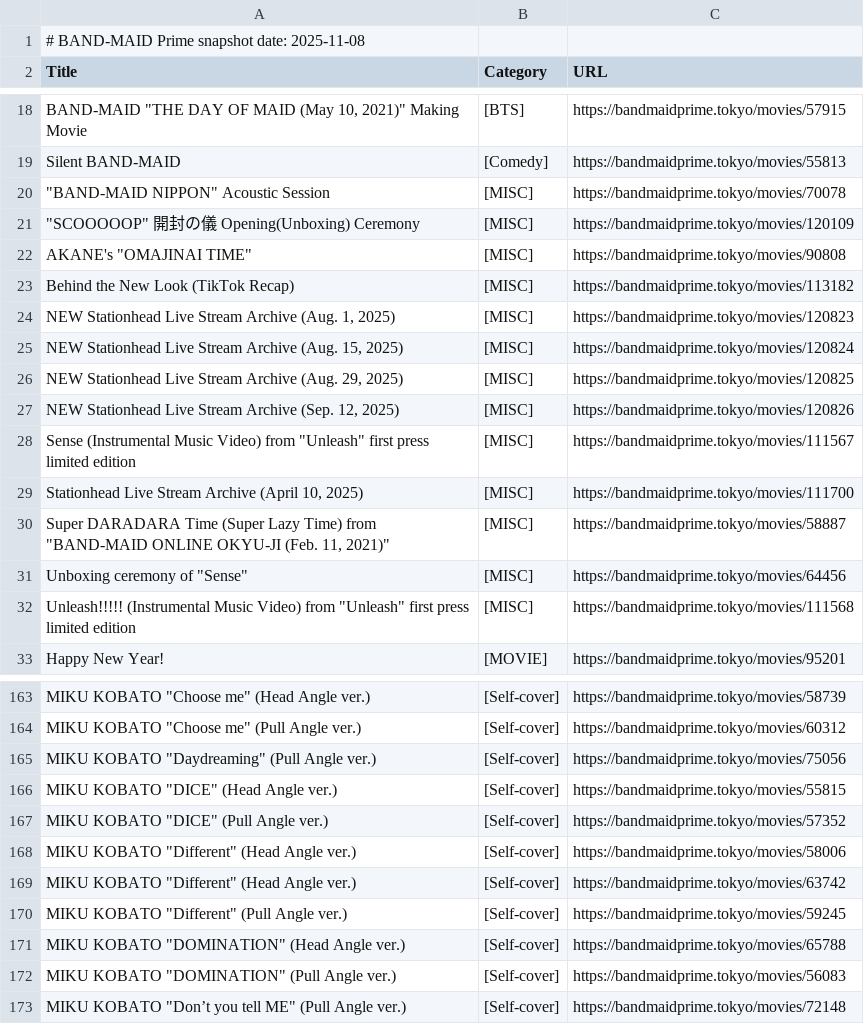
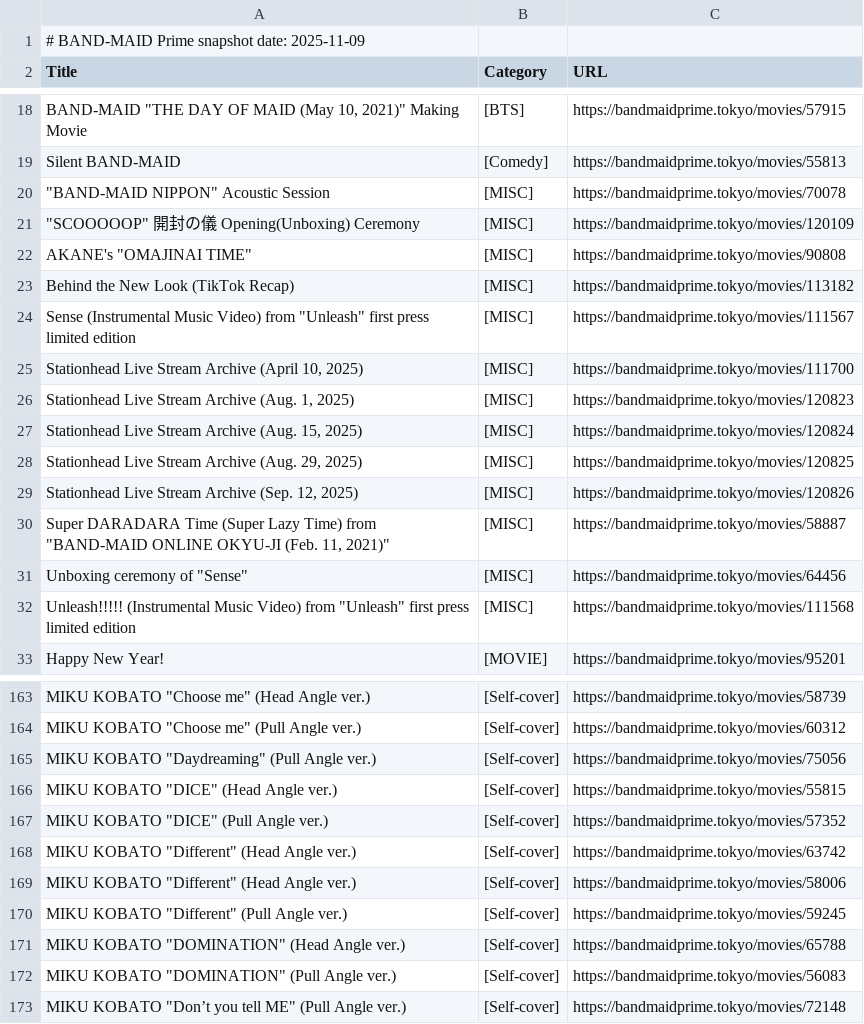
Before and after one commit to DriveTimeBM/BAND-MAID_gpt, a TSV file: prime/prime.tsv, drawn as a sheet; only a part is shown, gaps mark what is left out.

```diff
--- a/prime/prime.tsv
+++ b/prime/prime.tsv
@@ -1,2 +1,2 @@
-# BAND-MAID Prime snapshot date: 2025-11-08
+# BAND-MAID Prime snapshot date: 2025-11-09
 Title	Category	URL
@@ -23,8 +23,8 @@ Silent BAND-MAID	[Comedy]	https://bandmaidprime.tokyo/movies/55813
  Behind the New Look (TikTok Recap)	[MISC]	https://bandmaidprime.tokyo/movies/113182
- NEW Stationhead Live Stream Archive (Aug. 1, 2025)	[MISC]	https://bandmaidprime.tokyo/movies/120823
- NEW Stationhead Live Stream Archive (Aug. 15, 2025)	[MISC]	https://bandmaidprime.tokyo/movies/120824
- NEW Stationhead Live Stream Archive (Aug. 29, 2025)	[MISC]	https://bandmaidprime.tokyo/movies/120825
- NEW Stationhead Live Stream Archive (Sep. 12, 2025)	[MISC]	https://bandmaidprime.tokyo/movies/120826
  Sense (Instrumental Music Video) from  "Unleash" first press limited edition	[MISC]	https://bandmaidprime.tokyo/movies/111567
  Stationhead Live Stream Archive (April 10, 2025)	[MISC]	https://bandmaidprime.tokyo/movies/111700
+ Stationhead Live Stream Archive (Aug. 1, 2025)	[MISC]	https://bandmaidprime.tokyo/movies/120823
+ Stationhead Live Stream Archive (Aug. 15, 2025)	[MISC]	https://bandmaidprime.tokyo/movies/120824
+ Stationhead Live Stream Archive (Aug. 29, 2025)	[MISC]	https://bandmaidprime.tokyo/movies/120825
+ Stationhead Live Stream Archive (Sep. 12, 2025)	[MISC]	https://bandmaidprime.tokyo/movies/120826
  Super DARADARA Time (Super Lazy Time) from "BAND-MAID ONLINE OKYU-JI (Feb. 11, 2021)"	[MISC]	https://bandmaidprime.tokyo/movies/58887
@@ -169,4 +169,4 @@ MIKU KOBATO "DICE" (Head Angle ver.)	[Self-cover]	https://bandmaidprime.tokyo/mo
 MIKU KOBATO "DICE" (Pull Angle ver.)	[Self-cover]	https://bandmaidprime.tokyo/movies/57352
+MIKU KOBATO "Different" (Head Angle ver.)	[Self-cover]	https://bandmaidprime.tokyo/movies/63742
 MIKU KOBATO "Different" (Head Angle ver.)	[Self-cover]	https://bandmaidprime.tokyo/movies/58006
-MIKU KOBATO "Different" (Head Angle ver.)	[Self-cover]	https://bandmaidprime.tokyo/movies/63742
 MIKU KOBATO "Different" (Pull Angle ver.)	[Self-cover]	https://bandmaidprime.tokyo/movies/59245
```
Also changed, not shown: fanclub/fanclub.tsv, fanclub/gallery.tsv, 11 other files.
